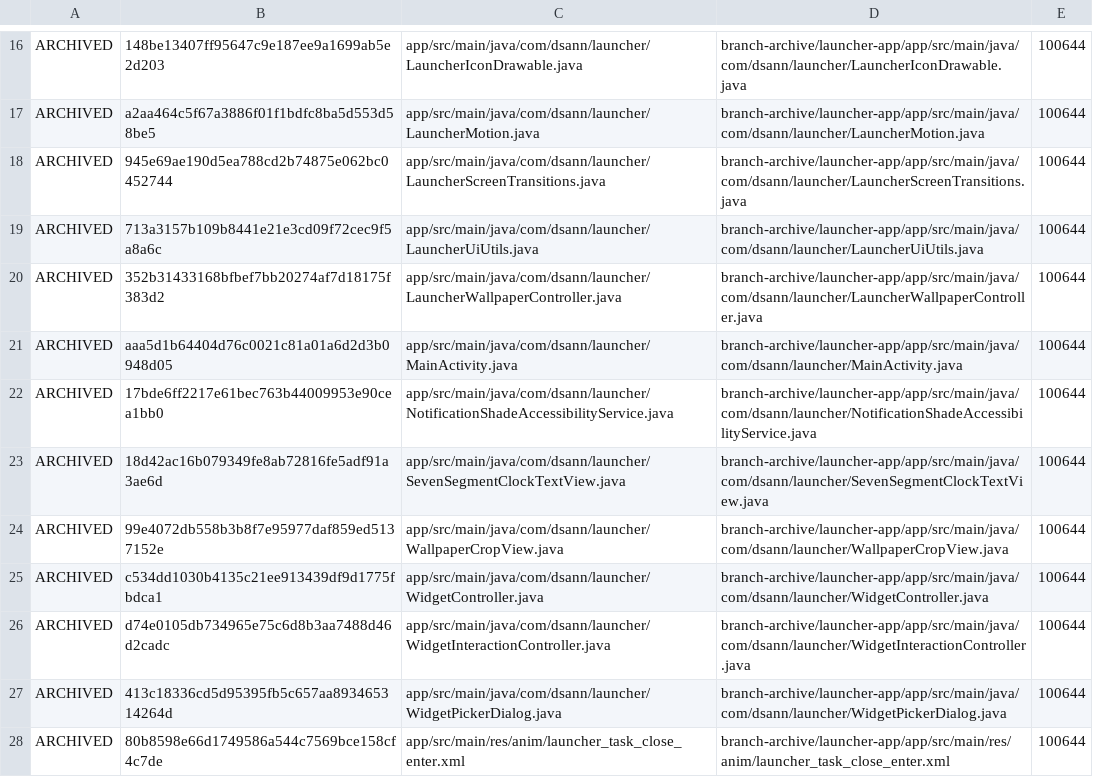
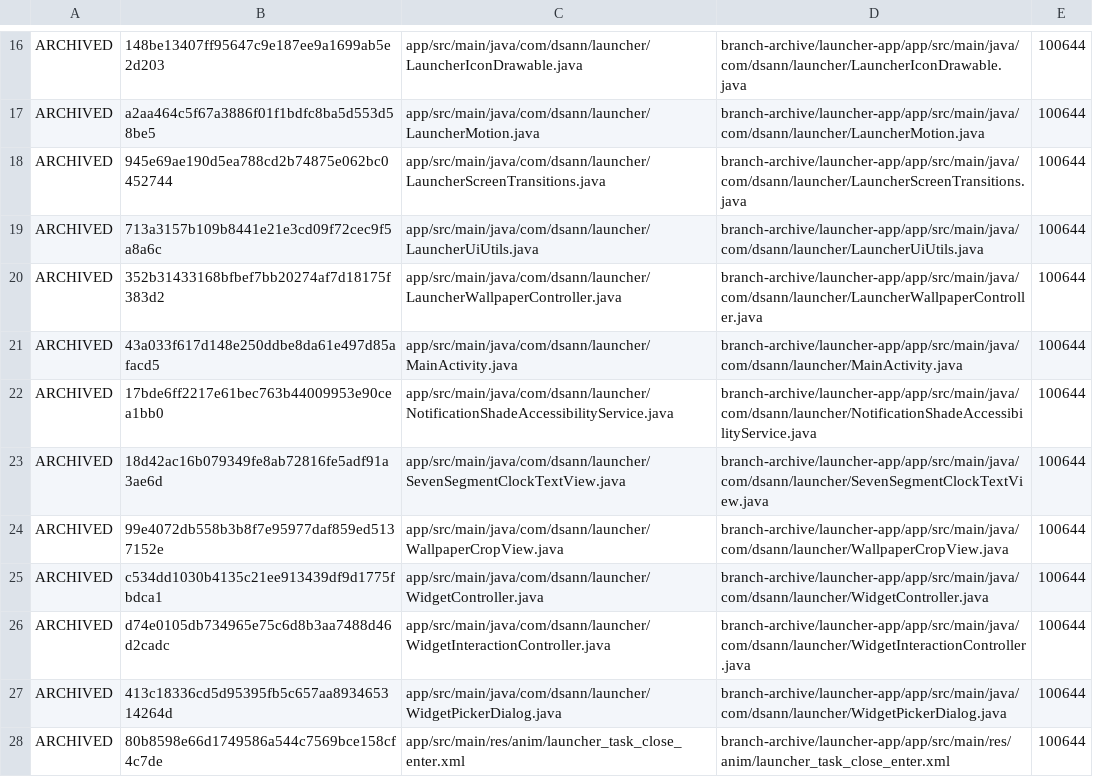
Before and after one commit to DS-ann/D.S-Apps, a TSV file: branch-archive/launcher-app/ARCHIVE-MANIFEST.tsv, drawn as a sheet; only a part is shown, gaps mark what is left out.

```diff
--- a/branch-archive/launcher-app/ARCHIVE-MANIFEST.tsv
+++ b/branch-archive/launcher-app/ARCHIVE-MANIFEST.tsv
@@ -20,3 +20,3 @@ ARCHIVED	713a3157b109b8441e21e3cd09f72cec9f5a8a6c	app/src/main/java/com/dsann/la
 ARCHIVED	352b31433168bfbef7bb20274af7d18175f383d2	app/src/main/java/com/dsann/launcher/LauncherWallpaperController.java	branch-archive/launcher-app/app/src/main/java/com/dsann/launcher/LauncherWallpaperController.java	100644
-ARCHIVED	aaa5d1b64404d76c0021c81a01a6d2d3b0948d05	app/src/main/java/com/dsann/launcher/MainActivity.java	branch-archive/launcher-app/app/src/main/java/com/dsann/launcher/MainActivity.java	100644
+ARCHIVED	43a033f617d148e250ddbe8da61e497d85afacd5	app/src/main/java/com/dsann/launcher/MainActivity.java	branch-archive/launcher-app/app/src/main/java/com/dsann/launcher/MainActivity.java	100644
 ARCHIVED	17bde6ff2217e61bec763b44009953e90cea1bb0	app/src/main/java/com/dsann/launcher/NotificationShadeAccessibilityService.java	branch-archive/launcher-app/app/src/main/java/com/dsann/launcher/NotificationShadeAccessibilityService.java	100644
```
Also changed, not shown: 1 other file.
